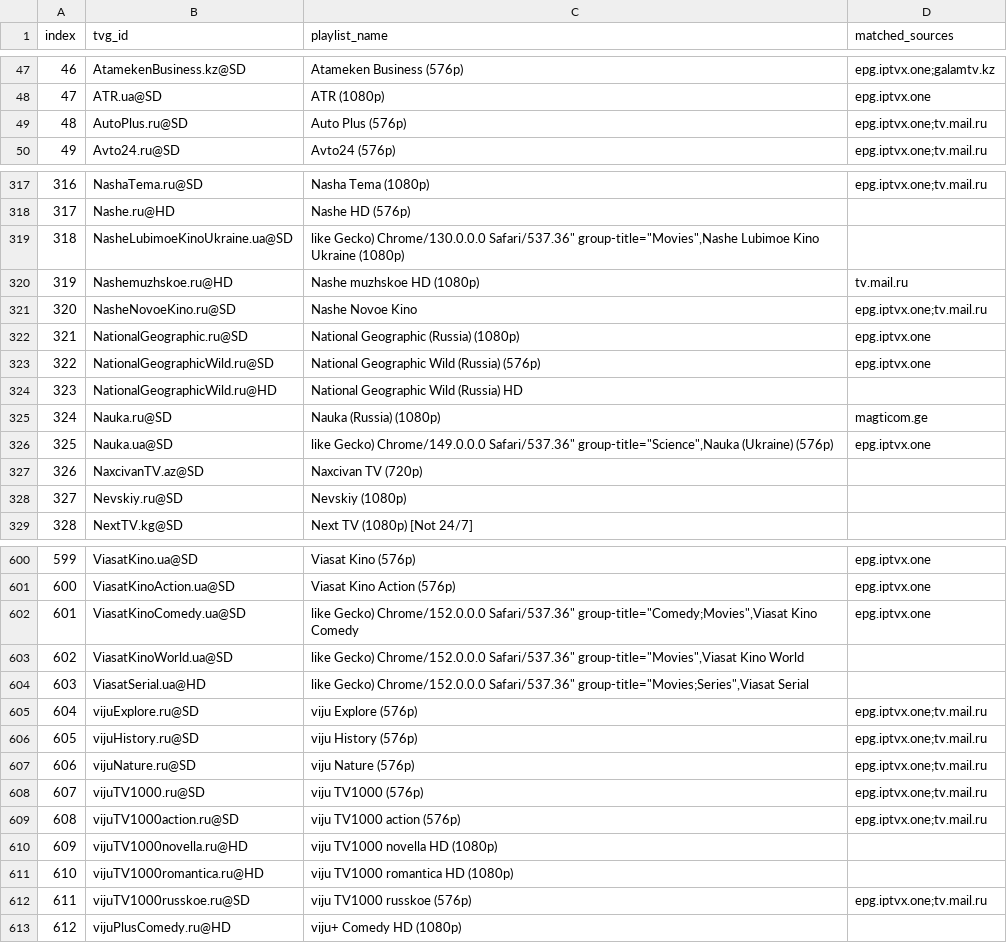
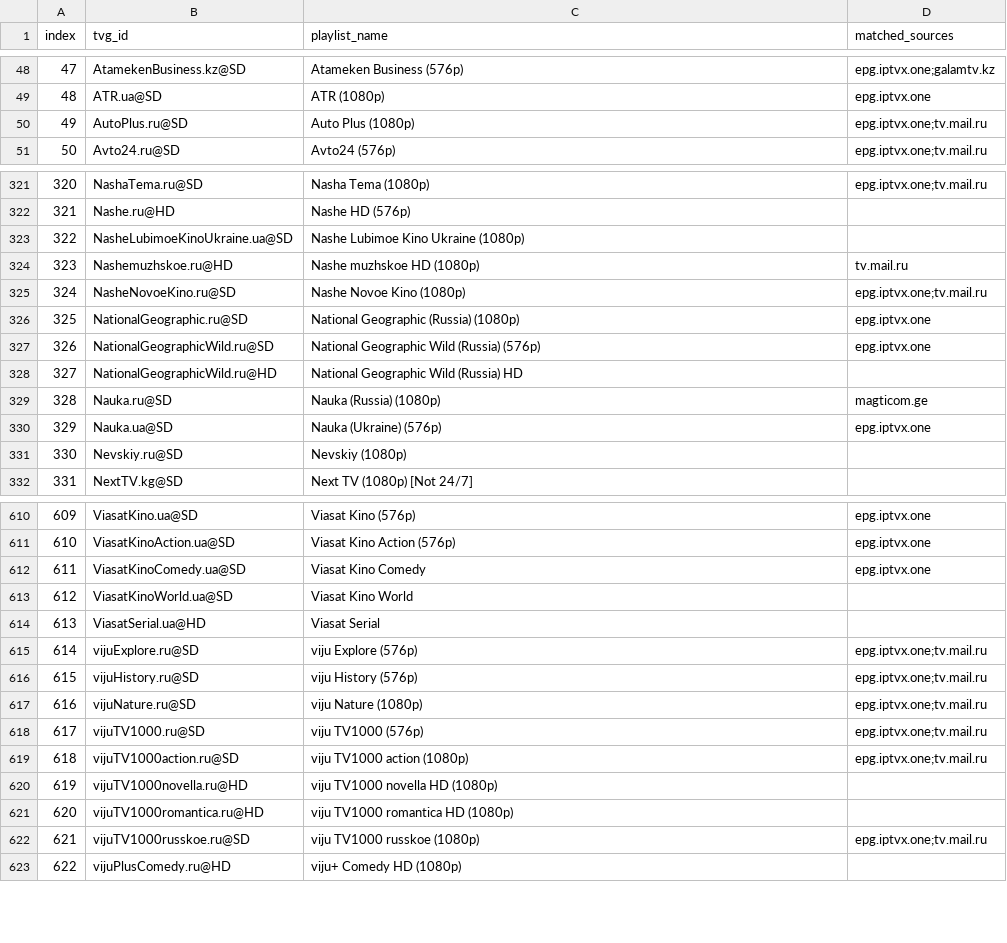
Before and after one commit to Jurgis-R/epg.RU.IPTV, a CSV file: coverage.csv, drawn as a sheet; only a part is shown, gaps mark what is left out; removed rows and columns are numbered as before the commit, all else as after; the diff covers the shown part only; the diff names each change by its address in the sheet, - before the commit and + after, or states it on an @@ line.

Commit message:
Refresh playlist coverage for 2026-11-23 and add 9tv

```diff
--- a/coverage.csv
+++ b/coverage.csv
@@ column A (index) renumbered from row 17 down @@
-C50 (playlist_name): Auto Plus (576p)
+C50 (playlist_name): Auto Plus (1080p)
-C323 (playlist_name): like Gecko) Chrome/130.0.0.0 Safari/537.36" group-title="Movies",Nashe Lubimoe Kino…
+C323 (playlist_name): Nashe Lubimoe Kino…
-C325 (playlist_name): Nashe Novoe Kino
+C325 (playlist_name): Nashe Novoe Kino (1080p)
-C330 (playlist_name): like Gecko) Chrome/149.0.0.0 Safari/537.36" group-title="Science",Nauka (Ukraine) (576p)
+C330 (playlist_name): Nauka (Ukraine) (576p)
-row 327: 326 | NaxcivanTV.az@SD | Naxcivan TV (720p)
-C612 (playlist_name): like Gecko) Chrome/152.0.0.0 Safari/537.36" group-title="Comedy;Movies",Viasat Kino Comedy
+C612 (playlist_name): Viasat Kino Comedy
-C613 (playlist_name): like Gecko) Chrome/152.0.0.0 Safari/537.36" group-title="Movies",Viasat Kino World
+C613 (playlist_name): Viasat Kino World
-C614 (playlist_name): like Gecko) Chrome/152.0.0.0 Safari/537.36" group-title="Movies;Series",Viasat Serial
+C614 (playlist_name): Viasat Serial
-C617 (playlist_name): viju Nature (576p)
+C617 (playlist_name): viju Nature (1080p)
-C619 (playlist_name): viju TV1000 action (576p)
+C619 (playlist_name): viju TV1000 action (1080p)
-C622 (playlist_name): viju TV1000 russkoe (576p)
+C622 (playlist_name): viju TV1000 russkoe (1080p)
```
Also changed, not shown: 11 added rows, 1 moved row and 77 edited cells elsewhere in this file.
